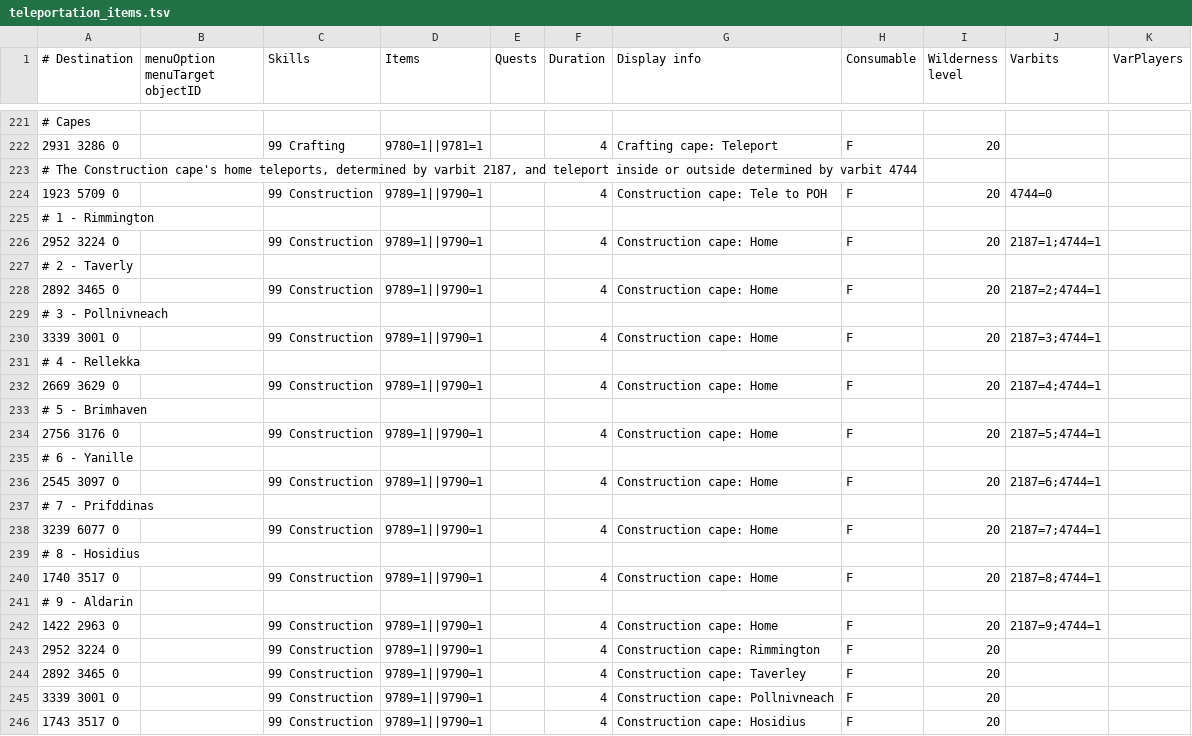
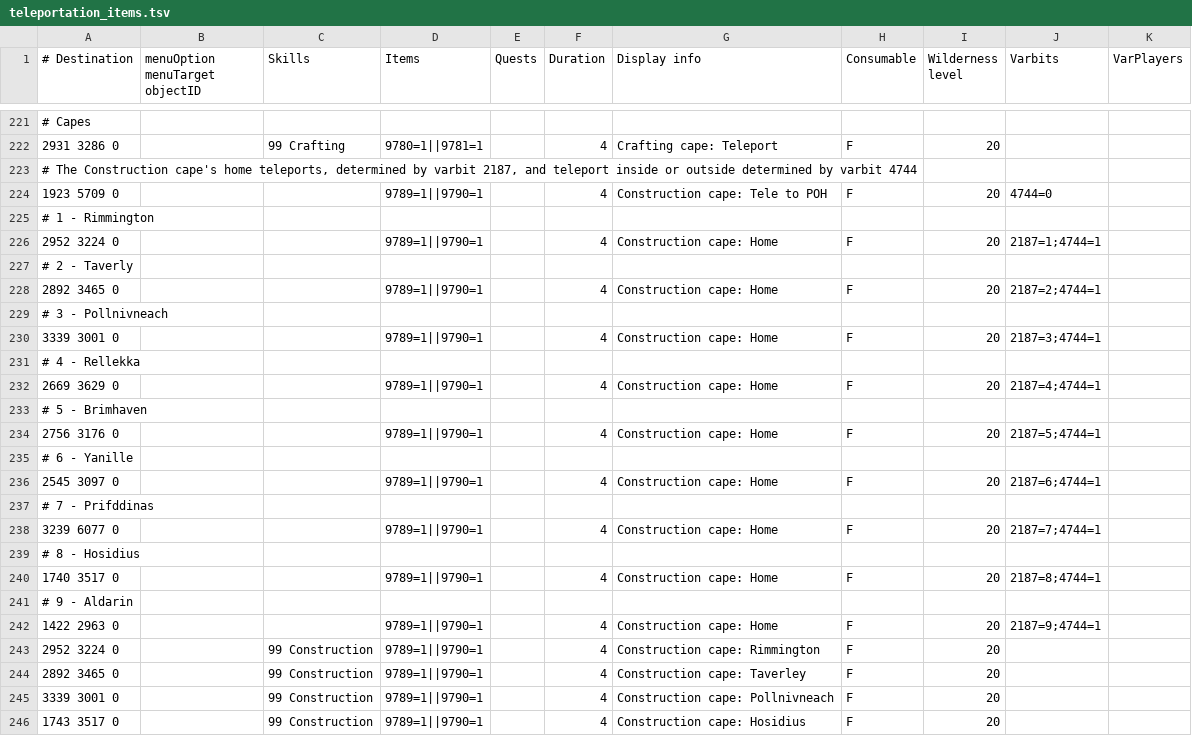
Before and after one commit to wvanderp/shortest-path, a TSV file: src/main/resources/transports/teleportation_items.tsv, drawn as a sheet; only a part is shown, gaps mark what is left out; the diff covers the shown part only.

Commit message:
Remove reundant construction requirements from house portal teleports (#389)
* The varbits for house location are sufficient to check where the house
  teleport will go.
* The possession of the construction cape is necessary to use the
  construction cape, which is a consequence of 99 construction.

Fixes #387

```diff
--- a/src/main/resources/transports/teleportation_items.tsv
+++ b/src/main/resources/transports/teleportation_items.tsv
@@ -223,21 +223,21 @@
 # The Construction cape's home teleports, determined by varbit 2187, and teleport inside or outside determined by varbit 4744										
-1923 5709 0		99 Construction	9789=1||9790=1		4	Construction cape: Tele to POH	F	20	4744=0	
+1923 5709 0			9789=1||9790=1		4	Construction cape: Tele to POH	F	20	4744=0	
 # 1 - Rimmington										
-2952 3224 0		99 Construction	9789=1||9790=1		4	Construction cape: Home	F	20	2187=1;4744=1	
+2952 3224 0			9789=1||9790=1		4	Construction cape: Home	F	20	2187=1;4744=1	
 # 2 - Taverly										
-2892 3465 0		99 Construction	9789=1||9790=1		4	Construction cape: Home	F	20	2187=2;4744=1	
+2892 3465 0			9789=1||9790=1		4	Construction cape: Home	F	20	2187=2;4744=1	
 # 3 - Pollnivneach										
-3339 3001 0		99 Construction	9789=1||9790=1		4	Construction cape: Home	F	20	2187=3;4744=1	
+3339 3001 0			9789=1||9790=1		4	Construction cape: Home	F	20	2187=3;4744=1	
 # 4 - Rellekka										
-2669 3629 0		99 Construction	9789=1||9790=1		4	Construction cape: Home	F	20	2187=4;4744=1	
+2669 3629 0			9789=1||9790=1		4	Construction cape: Home	F	20	2187=4;4744=1	
 # 5 - Brimhaven										
-2756 3176 0		99 Construction	9789=1||9790=1		4	Construction cape: Home	F	20	2187=5;4744=1	
+2756 3176 0			9789=1||9790=1		4	Construction cape: Home	F	20	2187=5;4744=1	
 # 6 - Yanille										
-2545 3097 0		99 Construction	9789=1||9790=1		4	Construction cape: Home	F	20	2187=6;4744=1	
+2545 3097 0			9789=1||9790=1		4	Construction cape: Home	F	20	2187=6;4744=1	
 # 7 - Prifddinas										
-3239 6077 0		99 Construction	9789=1||9790=1		4	Construction cape: Home	F	20	2187=7;4744=1	
+3239 6077 0			9789=1||9790=1		4	Construction cape: Home	F	20	2187=7;4744=1	
 # 8 - Hosidius										
-1740 3517 0		99 Construction	9789=1||9790=1		4	Construction cape: Home	F	20	2187=8;4744=1	
+1740 3517 0			9789=1||9790=1		4	Construction cape: Home	F	20	2187=8;4744=1	
 # 9 - Aldarin										
-1422 2963 0		99 Construction	9789=1||9790=1		4	Construction cape: Home	F	20	2187=9;4744=1	
+1422 2963 0			9789=1||9790=1		4	Construction cape: Home	F	20	2187=9;4744=1	
 2952 3224 0		99 Construction	9789=1||9790=1		4	Construction cape: Rimmington	F	20		
```
Also changed, not shown: 8 edited cells elsewhere in this file, src/main/resources/transports/teleportation_portals.tsv.
